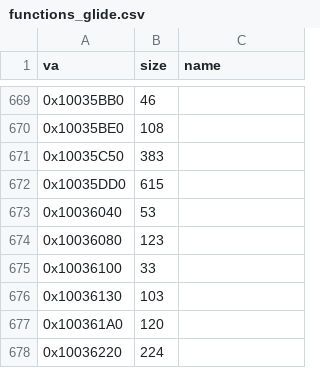
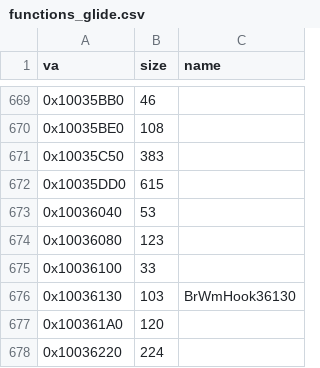
Before and after one commit to jeff-strutb/brally, a CSV file: config/functions_glide.csv, drawn as a sheet; only a part is shown, gaps mark what is left out.

Commit message:
0x10036130 BrWmHook36130 byte-exact: sibling hook, Sel* vcall + slot-array store via unsigned short index

```diff
--- a/config/functions_glide.csv
+++ b/config/functions_glide.csv
@@ -675,3 +675,3 @@ va,size,name
 0x10036100,33,
-0x10036130,103,
+0x10036130,103,BrWmHook36130
 0x100361A0,120,
```
Also changed, not shown: 1 other file.
